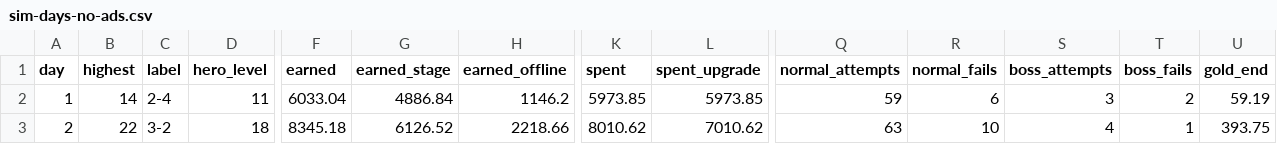
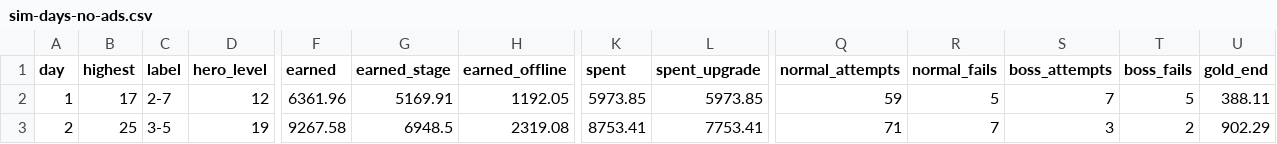
Before and after one commit to pockta11/solohero, a CSV file: _bmad-output/implementation-artifacts/balance/sim-days-no-ads.csv, drawn as a sheet; only a part is shown, gaps mark what is left out; the diff covers the shown part only; the diff names each change by its address in the sheet, - before the commit and + after, or states it on an @@ line.

```diff
--- a/_bmad-output/implementation-artifacts/balance/sim-days-no-ads.csv
+++ b/_bmad-output/implementation-artifacts/balance/sim-days-no-ads.csv
-B2 (highest): 14
+B2 (highest): 17
-C2 (label): 2-4
+C2 (label): 2-7
-D2 (hero_level): 11
+D2 (hero_level): 12
-F2 (earned): 6033.04
+F2 (earned): 6361.96
-G2 (earned_stage): 4886.84
+G2 (earned_stage): 5169.91
-H2 (earned_offline): 1146.2
+H2 (earned_offline): 1192.05
-R2 (normal_fails): 6
+R2 (normal_fails): 5
-S2 (boss_attempts): 3
+S2 (boss_attempts): 7
-T2 (boss_fails): 2
+T2 (boss_fails): 5
-U2 (gold_end): 59.19
+U2 (gold_end): 388.11
-B3 (highest): 22
+B3 (highest): 25
-C3 (label): 3-2
+C3 (label): 3-5
-D3 (hero_level): 18
+D3 (hero_level): 19
-F3 (earned): 8345.18
+F3 (earned): 9267.58
-G3 (earned_stage): 6126.52
+G3 (earned_stage): 6948.5
-H3 (earned_offline): 2218.66
+H3 (earned_offline): 2319.08
-K3 (spent): 8010.62
+K3 (spent): 8753.41
-L3 (spent_upgrade): 7010.62
+L3 (spent_upgrade): 7753.41
-Q3 (normal_attempts): 63
+Q3 (normal_attempts): 71
-R3 (normal_fails): 10
+R3 (normal_fails): 7
-S3 (boss_attempts): 4
+S3 (boss_attempts): 3
-T3 (boss_fails): 1
+T3 (boss_fails): 2
-U3 (gold_end): 393.75
+U3 (gold_end): 902.29
```
Also changed, not shown: 64 edited cells elsewhere in this file, _bmad-output/implementation-artifacts/balance/sim-days-ads.csv, _bmad-output/implementation-artifacts/balance/sim-stages-ads.csv, 25 other files.
